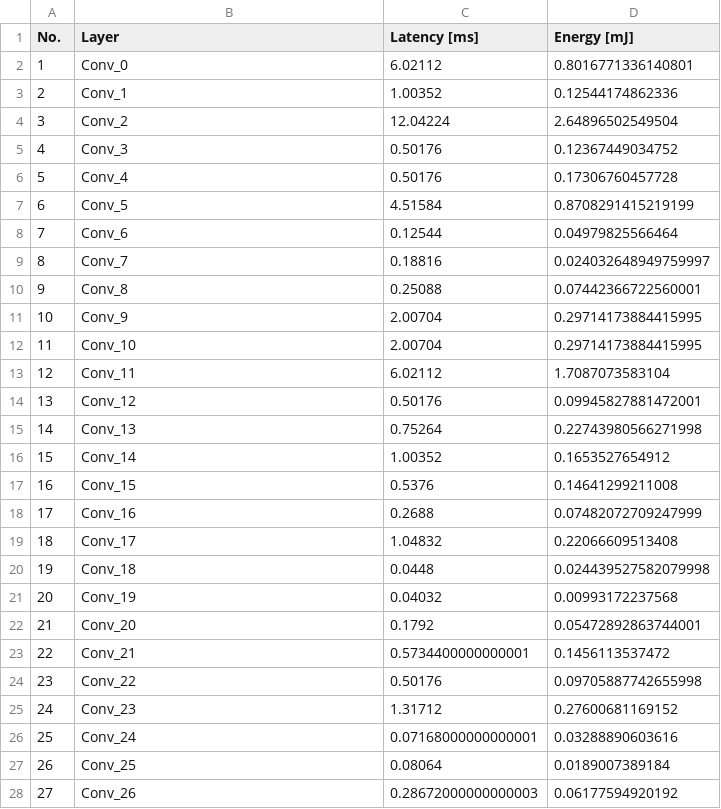
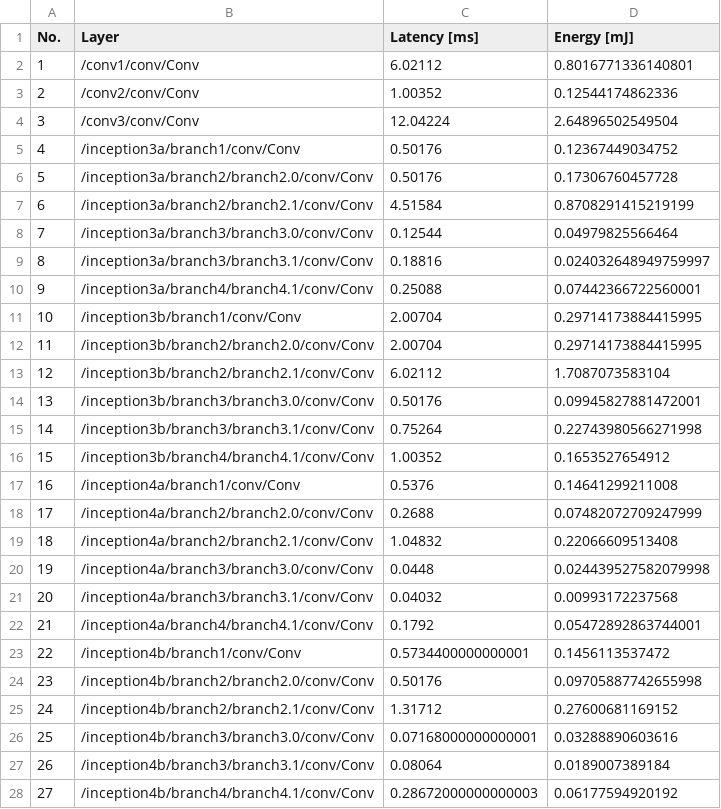
Before and after one commit to itiv-kit/cnn-parted, a CSV file: examples/results/googlenet_eyeriss_like_convlayers.csv, drawn as a sheet; only a part is shown; the diff covers the shown part only.

```diff
--- a/examples/results/googlenet_eyeriss_like_convlayers.csv
+++ b/examples/results/googlenet_eyeriss_like_convlayers.csv
@@ -1,28 +1,28 @@
 No.;Layer;Latency [ms];Energy [mJ]
-1;Conv_0;6.02112;0.8016771336140801
-2;Conv_1;1.00352;0.12544174862336
-3;Conv_2;12.04224;2.64896502549504
-4;Conv_3;0.50176;0.12367449034752
-5;Conv_4;0.50176;0.17306760457728
-6;Conv_5;4.51584;0.8708291415219199
-7;Conv_6;0.12544;0.04979825566464
-8;Conv_7;0.18816;0.024032648949759997
-9;Conv_8;0.25088;0.07442366722560001
-10;Conv_9;2.00704;0.29714173884415995
-11;Conv_10;2.00704;0.29714173884415995
-12;Conv_11;6.02112;1.7087073583104
-13;Conv_12;0.50176;0.09945827881472001
-14;Conv_13;0.75264;0.22743980566271998
-15;Conv_14;1.00352;0.1653527654912
-16;Conv_15;0.5376;0.14641299211008
-17;Conv_16;0.2688;0.07482072709247999
-18;Conv_17;1.04832;0.22066609513408
-19;Conv_18;0.0448;0.024439527582079998
-20;Conv_19;0.04032;0.00993172237568
-21;Conv_20;0.1792;0.05472892863744001
-22;Conv_21;0.5734400000000001;0.1456113537472
-23;Conv_22;0.50176;0.09705887742655998
-24;Conv_23;1.31712;0.27600681169152
-25;Conv_24;0.07168000000000001;0.03288890603616
-26;Conv_25;0.08064;0.0189007389184
-27;Conv_26;0.28672000000000003;0.06177594920192
+1;/conv1/conv/Conv;6.02112;0.8016771336140801
+2;/conv2/conv/Conv;1.00352;0.12544174862336
+3;/conv3/conv/Conv;12.04224;2.64896502549504
+4;/inception3a/branch1/conv/Conv;0.50176;0.12367449034752
+5;/inception3a/branch2/branch2.0/conv/Conv;0.50176;0.17306760457728
+6;/inception3a/branch2/branch2.1/conv/Conv;4.51584;0.8708291415219199
+7;/inception3a/branch3/branch3.0/conv/Conv;0.12544;0.04979825566464
+8;/inception3a/branch3/branch3.1/conv/Conv;0.18816;0.024032648949759997
+9;/inception3a/branch4/branch4.1/conv/Conv;0.25088;0.07442366722560001
+10;/inception3b/branch1/conv/Conv;2.00704;0.29714173884415995
+11;/inception3b/branch2/branch2.0/conv/Conv;2.00704;0.29714173884415995
+12;/inception3b/branch2/branch2.1/conv/Conv;6.02112;1.7087073583104
+13;/inception3b/branch3/branch3.0/conv/Conv;0.50176;0.09945827881472001
+14;/inception3b/branch3/branch3.1/conv/Conv;0.75264;0.22743980566271998
+15;/inception3b/branch4/branch4.1/conv/Conv;1.00352;0.1653527654912
+16;/inception4a/branch1/conv/Conv;0.5376;0.14641299211008
+17;/inception4a/branch2/branch2.0/conv/Conv;0.2688;0.07482072709247999
+18;/inception4a/branch2/branch2.1/conv/Conv;1.04832;0.22066609513408
+19;/inception4a/branch3/branch3.0/conv/Conv;0.0448;0.024439527582079998
+20;/inception4a/branch3/branch3.1/conv/Conv;0.04032;0.00993172237568
+21;/inception4a/branch4/branch4.1/conv/Conv;0.1792;0.05472892863744001
+22;/inception4b/branch1/conv/Conv;0.5734400000000001;0.1456113537472
+23;/inception4b/branch2/branch2.0/conv/Conv;0.50176;0.09705887742655998
+24;/inception4b/branch2/branch2.1/conv/Conv;1.31712;0.27600681169152
+25;/inception4b/branch3/branch3.0/conv/Conv;0.07168000000000001;0.03288890603616
+26;/inception4b/branch3/branch3.1/conv/Conv;0.08064;0.0189007389184
+27;/inception4b/branch4/branch4.1/conv/Conv;0.28672000000000003;0.06177594920192
```
Also changed, not shown: 30 edited cells elsewhere in this file, examples/results/efficientnet_eyeriss_like_convlayers.csv, examples/results/efficientnet_simba_like_convlayers.csv, 39 other files.
